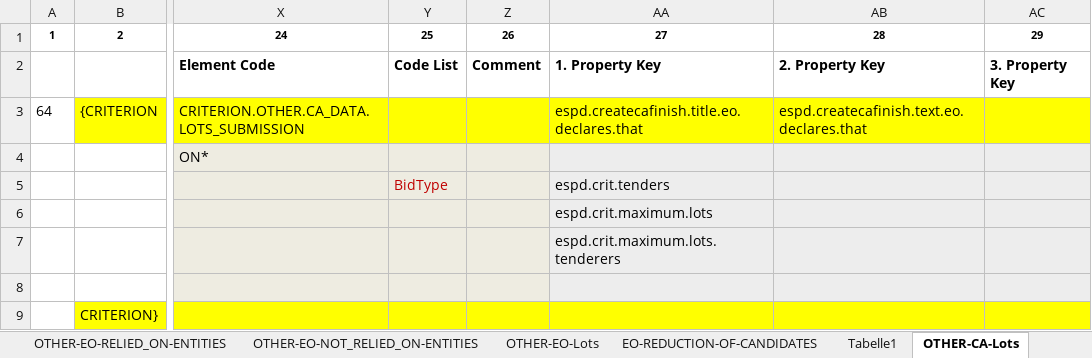
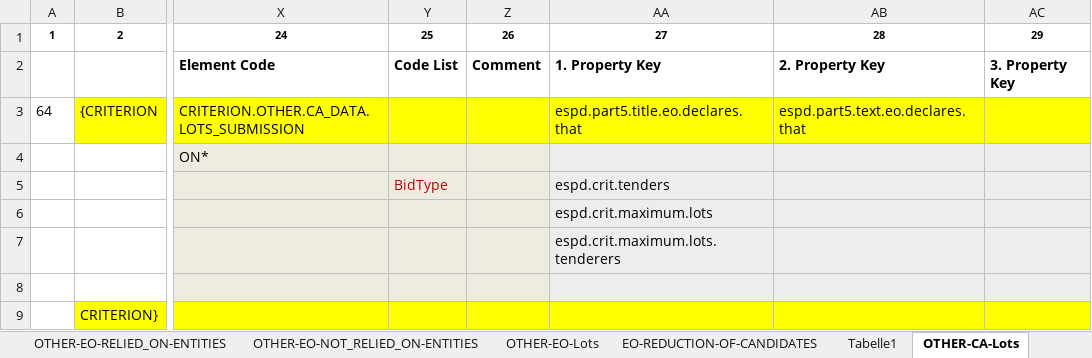
Before and after one commit to UPRC-Interop/espd-vcd-system, an Excel workbook: builder/src/main/resources/templates/v2_selfcontained/ESPD-CriteriaTaxonomy-SELFCONTAINED-V2.1.0_Property_02.xlsx, sheet OTHER-CA-Lots, drawn as a sheet; only a part is shown, gaps mark what is left out; values as stored, in another font and other column widths than the file's, no borders; the diff names each change by its address in the sheet, - before the commit and + after, or states it on an @@ line.

```diff
--- a/builder/src/main/resources/templates/v2_selfcontained/ESPD-CriteriaTaxonomy-SELFCONTAINED-V2.1.0_Property_02.xlsx (sheet OTHER-CA-Lots)
+++ b/builder/src/main/resources/templates/v2_selfcontained/ESPD-CriteriaTaxonomy-SELFCONTAINED-V2.1.0_Property_02.xlsx (sheet OTHER-CA-Lots)
-AA3: espd.createcafinish.title.eo.declares.that
+AA3: espd.part5.title.eo.declares.that
-AB3: espd.createcafinish.text.eo.declares.that
+AB3: espd.part5.text.eo.declares.that
```
Also changed, not shown: sheet OTHER-EO-NOT_RELIED_ON-ENTITIES, sheet OTHER-EO-RELIED_ON-ENTITIES, sheet OTHER-EO-SHELTERED, sheet SC_Abilities_3 (Education).
